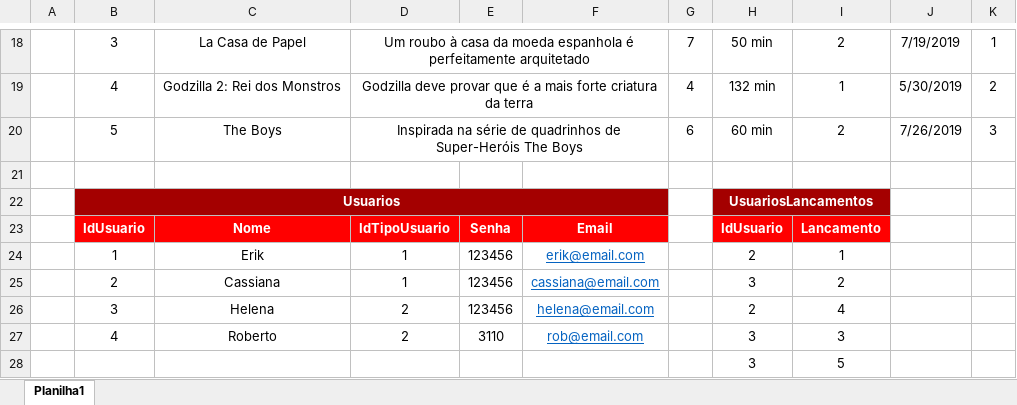
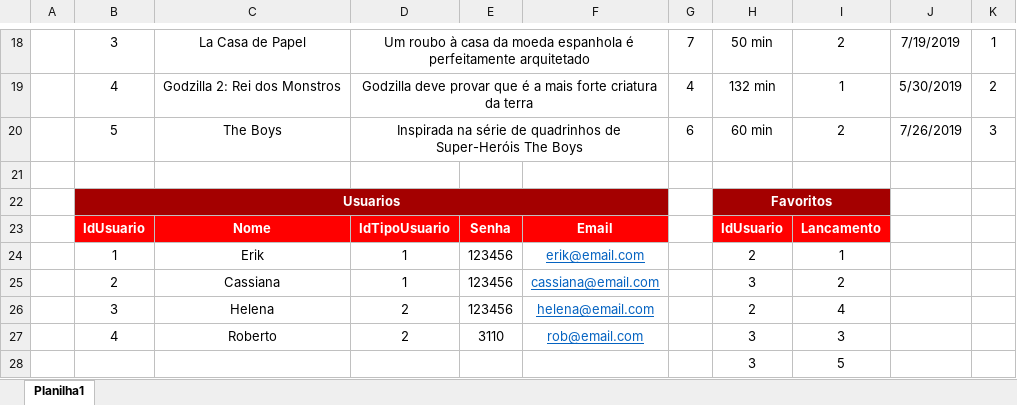
Before and after one commit to leozitop/2s2019-sprint-2-backend, an Excel workbook: OpFlix/M_Documentacao_Leonardo.xlsx, sheet Planilha1, drawn as a sheet; only a part is shown, gaps mark what is left out; values as stored, in another font and other column widths than the file's, no borders; the diff names each change by its address in the sheet, - before the commit and + after, or states it on an @@ line.

```diff
--- a/OpFlix/M_Documentacao_Leonardo.xlsx (sheet Planilha1)
+++ b/OpFlix/M_Documentacao_Leonardo.xlsx (sheet Planilha1)
-H22: UsuariosLancamentos
+H22: Favoritos
```
Also changed, not shown: 17 other files.
